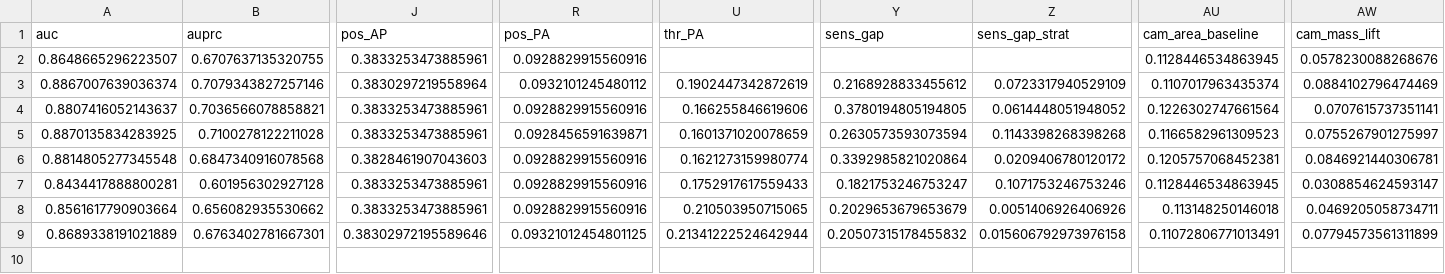
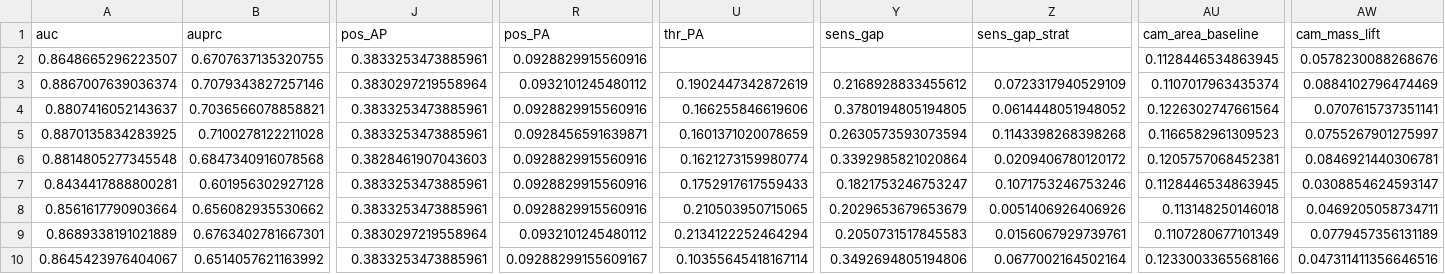
Before and after one commit to MikaKat/pneumonia-detection-cnn, a CSV file: results_rsna.csv, drawn as a sheet; only a part is shown, gaps mark what is left out; rows hold the shown columns only; the diff names each change by its address in the sheet, - before the commit and + after, or states it on an @@ line.

```diff
--- a/results_rsna.csv
+++ b/results_rsna.csv
-J9 (pos_AP): 0.38302972195589646
+J9 (pos_AP): 0.3830297219558964
-R9 (pos_PA): 0.09321012454801125
+R9 (pos_PA): 0.0932101245480112
-U9 (thr_PA): 0.21341222524642944
+U9 (thr_PA): 0.2134122252464294
-Y9 (sens_gap): 0.20507315178455832
+Y9 (sens_gap): 0.2050731517845583
-Z9 (sens_gap_strat): 0.015606792973976158
+Z9 (sens_gap_strat): 0.0156067929739761
-AU9 (cam_area_baseline): 0.11072806771013491
+AU9 (cam_area_baseline): 0.1107280677101349
-AW9 (cam_mass_lift): 0.07794573561311899
+AW9 (cam_mass_lift): 0.0779457356131189
+row 10: 0.8645423976404067 | 0.6514057621163992 | 0.3833253473885961 | 0.09288299155609167 | 0.10355645418167114 | 0.3492694805194806 | 0.0677002164502164 | 0.1233003365568166 | 0.047311411356646516
```
Also changed, not shown: predictions_rsna_bal05/history_f2_s0.csv, 12 other files.
